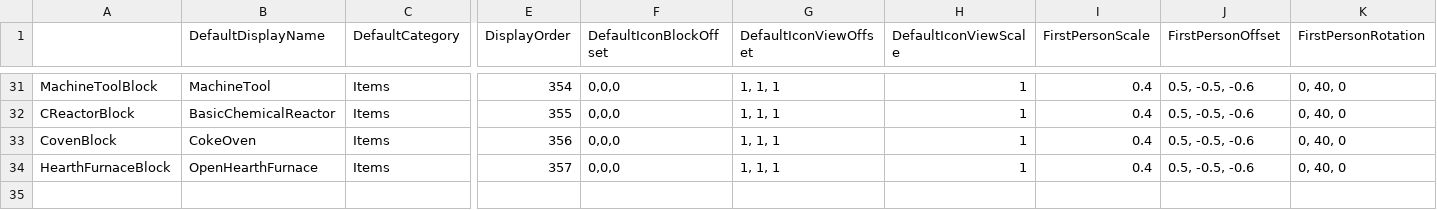
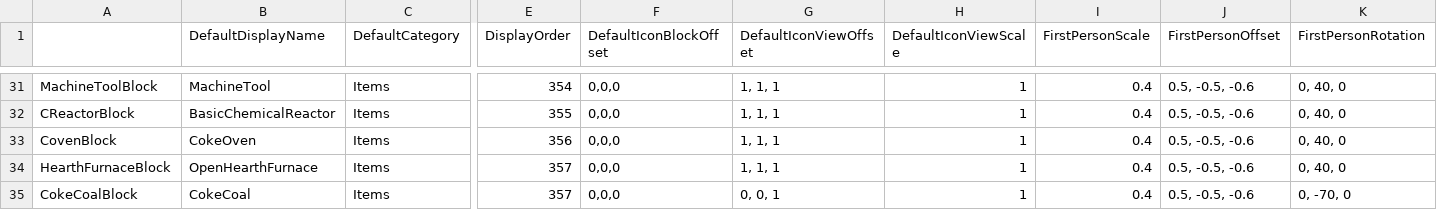
Before and after one commit to Lixue9jiu/SCIE, a CSV file: 工业mod.csv, drawn as a sheet; only a part is shown, gaps mark what is left out; rows hold the shown columns only; the diff names each change by its address in the sheet, - before the commit and + after, or states it on an @@ line.

Commit message:
coal

```diff
--- a/工业mod.csv
+++ b/工业mod.csv
+row 35: CokeCoalBlock | CokeCoal | Items | 357 | 0,0,0 | 0, 0, 1 | 1 | 0.4 | 0.5, -0.5, -0.6 | 0, -70, 0
```
Also changed, not shown: 4 other files.
